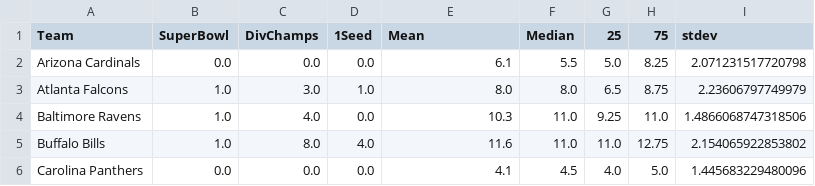
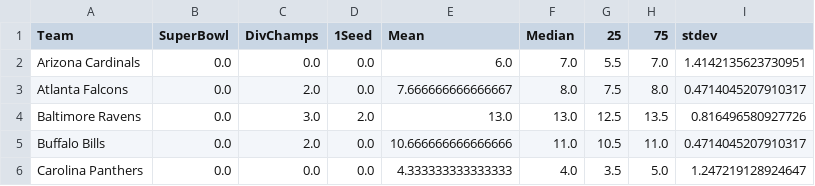
Before and after one commit to Rstark28/DjangoApp, a CSV file: proj_template/test2.csv, drawn as a sheet; only a part is shown; the diff covers the shown part only.

```diff
--- a/proj_template/test2.csv
+++ b/proj_template/test2.csv
@@ -1,6 +1,6 @@
 Team,SuperBowl,DivChamps,1Seed,Mean,Median,25,75,stdev
-Arizona Cardinals,0.0,0.0,0.0,6.1,5.5,5.0,8.25,2.071231517720798
-Atlanta Falcons,1.0,3.0,1.0,8.0,8.0,6.5,8.75,2.23606797749979
-Baltimore Ravens,1.0,4.0,0.0,10.3,11.0,9.25,11.0,1.4866068747318506
-Buffalo Bills,1.0,8.0,4.0,11.6,11.0,11.0,12.75,2.154065922853802
-Carolina Panthers,0.0,0.0,0.0,4.1,4.5,4.0,5.0,1.445683229480096
+Arizona Cardinals,0.0,0.0,0.0,6.0,7.0,5.5,7.0,1.4142135623730951
+Atlanta Falcons,0.0,2.0,0.0,7.666666666666667,8.0,7.5,8.0,0.4714045207910317
+Baltimore Ravens,0.0,3.0,2.0,13.0,13.0,12.5,13.5,0.816496580927726
+Buffalo Bills,0.0,2.0,0.0,10.666666666666666,11.0,10.5,11.0,0.4714045207910317
+Carolina Panthers,0.0,0.0,0.0,4.333333333333333,4.0,3.5,5.0,1.247219128924647
```
Also changed, not shown: 160 edited cells elsewhere in this file, 6 other files.
